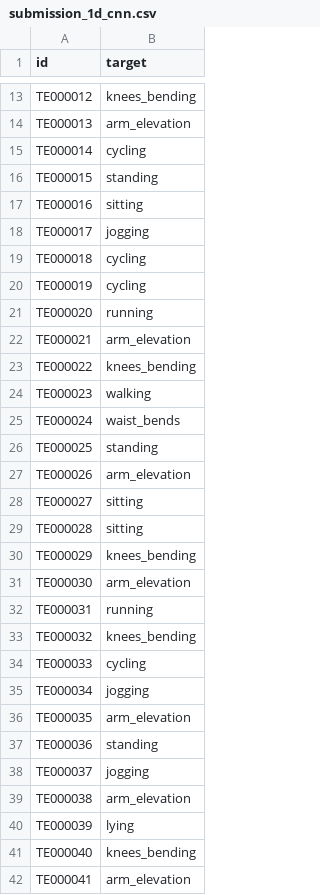
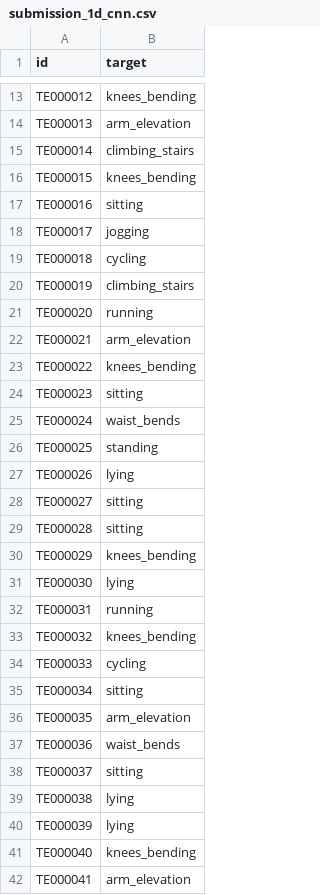
Before and after one commit to bearcut/iml-project, a CSV file: reports/submissions/submission_1d_cnn.csv, drawn as a sheet; only a part is shown, gaps mark what is left out; the diff covers the shown part only.

```diff
--- a/reports/submissions/submission_1d_cnn.csv
+++ b/reports/submissions/submission_1d_cnn.csv
@@ -14,4 +14,4 @@ TE000012,knees_bending
 TE000013,arm_elevation
-TE000014,cycling
-TE000015,standing
+TE000014,climbing_stairs
+TE000015,knees_bending
 TE000016,sitting
@@ -19,3 +19,3 @@ TE000017,jogging
 TE000018,cycling
-TE000019,cycling
+TE000019,climbing_stairs
 TE000020,running
@@ -23,6 +23,6 @@ TE000021,arm_elevation
 TE000022,knees_bending
-TE000023,walking
+TE000023,sitting
 TE000024,waist_bends
 TE000025,standing
-TE000026,arm_elevation
+TE000026,lying
 TE000027,sitting
@@ -30,3 +30,3 @@ TE000028,sitting
 TE000029,knees_bending
-TE000030,arm_elevation
+TE000030,lying
 TE000031,running
@@ -34,7 +34,7 @@ TE000032,knees_bending
 TE000033,cycling
-TE000034,jogging
+TE000034,sitting
 TE000035,arm_elevation
-TE000036,standing
-TE000037,jogging
-TE000038,arm_elevation
+TE000036,waist_bends
+TE000037,sitting
+TE000038,lying
 TE000039,lying
```
Also changed, not shown: 71 edited cells elsewhere in this file, 4 other files.
